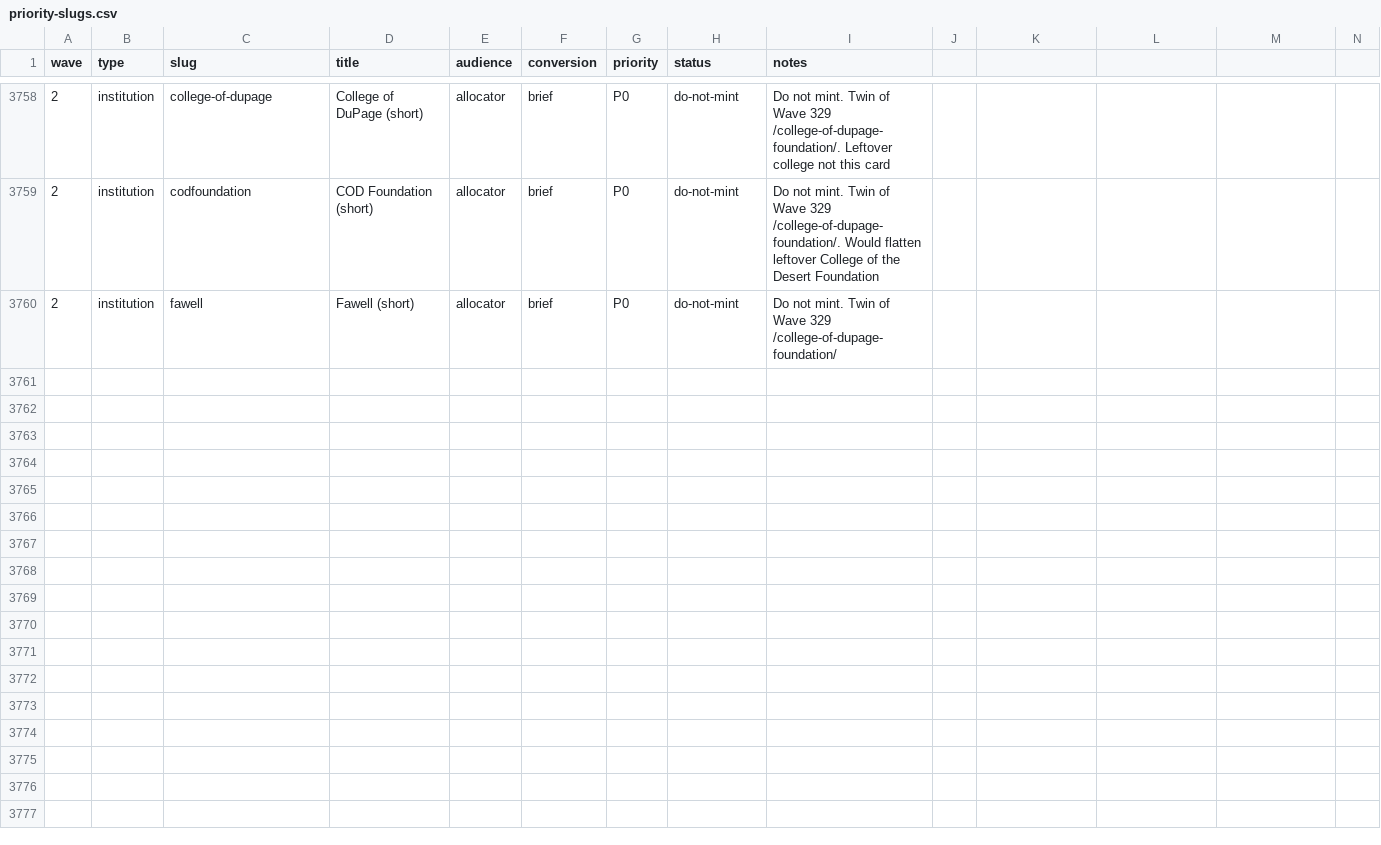
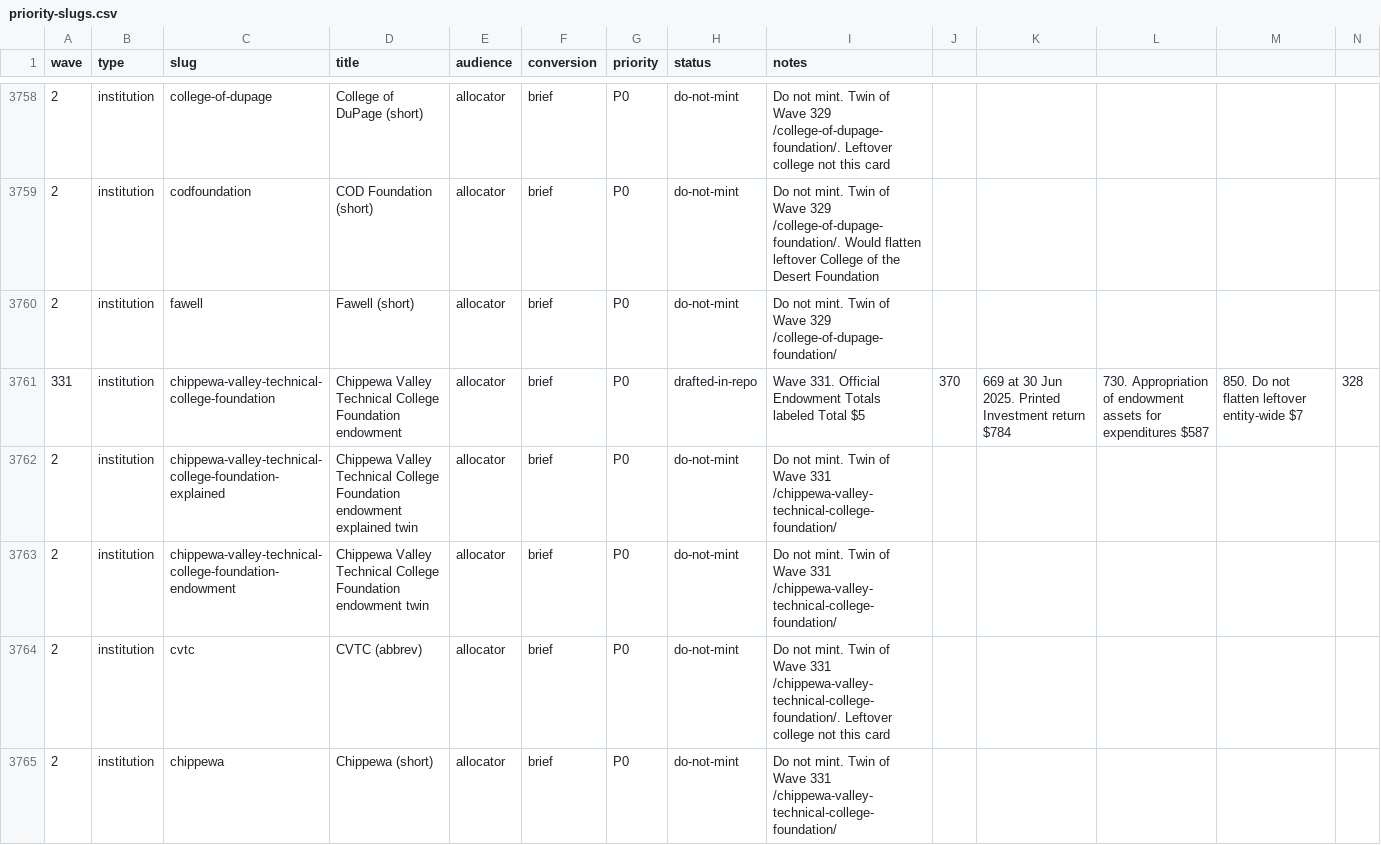
Before and after one commit to timcanada/uao-insurance-gate, a CSV file: seo-aeo/inventory/priority-slugs.csv, drawn as a sheet; only a part is shown, gaps mark what is left out; rows hold the shown columns only; the diff covers the shown part only; the diff names each change by its address in the sheet, - before the commit and + after, or states it on an @@ line.

```diff
--- a/seo-aeo/inventory/priority-slugs.csv
+++ b/seo-aeo/inventory/priority-slugs.csv
+row 3761: 331 | institution | chippewa-valley-technical-college-foundation | Chippewa Valley Technical College Foundation endowment | allocator | brief | P0 | drafted-in-repo | Wave 331. Official Endowment Totals labeled Total $5 | 370 | 669 at 30 Jun 2025. Printed Investment return $784 | 730. Appropriation of endowment assets for expenditures $587 | 850. Do not flatten leftover entity-wide $7 | 328
+row 3762: 2 | institution | chippewa-valley-technical-college-foundation-explained | Chippewa Valley Technical College Foundation endowment explained twin | allocator | brief | P0 | do-not-mint | Do not mint. Twin of Wave 331 /chippewa-valley-technical-college-foundation/
+row 3763: 2 | institution | chippewa-valley-technical-college-foundation-endowment | Chippewa Valley Technical College Foundation endowment twin | allocator | brief | P0 | do-not-mint | Do not mint. Twin of Wave 331 /chippewa-valley-technical-college-foundation/
+row 3764: 2 | institution | cvtc | CVTC (abbrev) | allocator | brief | P0 | do-not-mint | Do not mint. Twin of Wave 331 /chippewa-valley-technical-college-foundation/. Leftover college not this card
+row 3765: 2 | institution | chippewa | Chippewa (short) | allocator | brief | P0 | do-not-mint | Do not mint. Twin of Wave 331 /chippewa-valley-technical-college-foundation/
```
Also changed, not shown: 5 added rows elsewhere in this file, seo-aeo/inventory/keyword-board.csv, 10 other files.
